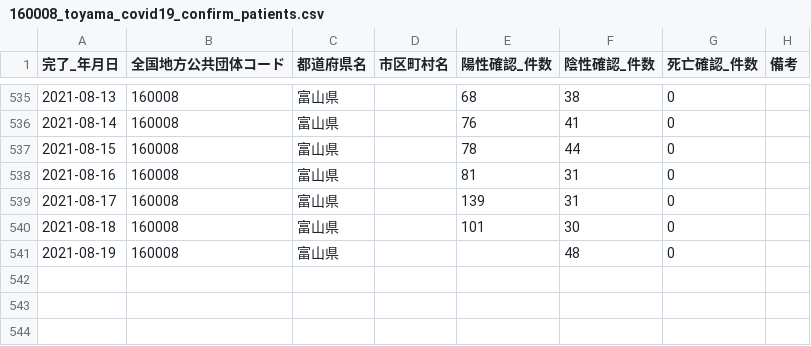
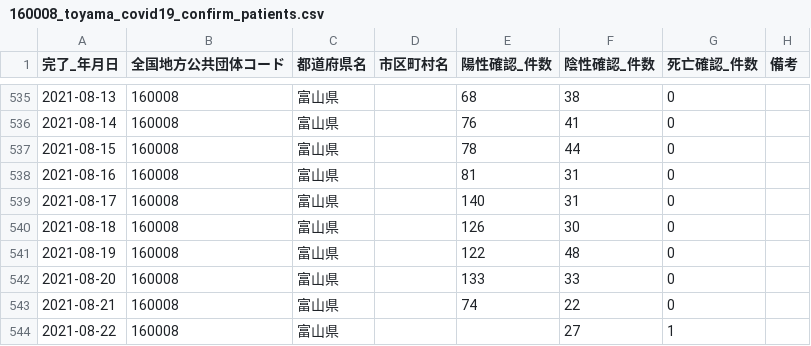
Before and after one commit to terachan0117/covid19-toyama-opendata, a CSV file: data/160008_toyama_covid19_confirm_patients.csv, drawn as a sheet; only a part is shown, gaps mark what is left out.

```diff
--- a/data/160008_toyama_covid19_confirm_patients.csv
+++ b/data/160008_toyama_covid19_confirm_patients.csv
@@ -538,4 +538,7 @@
 2021-08-16,160008,富山県,,81,31,0,
-2021-08-17,160008,富山県,,139,31,0,
-2021-08-18,160008,富山県,,101,30,0,
-2021-08-19,160008,富山県,,,48,0,
+2021-08-17,160008,富山県,,140,31,0,
+2021-08-18,160008,富山県,,126,30,0,
+2021-08-19,160008,富山県,,122,48,0,
+2021-08-20,160008,富山県,,133,33,0,
+2021-08-21,160008,富山県,,74,22,0,
+2021-08-22,160008,富山県,,,27,1,
```
Also changed, not shown: data/160008_toyama_covid19_antigen_test_people.csv, data/160008_toyama_covid19_call_center.csv, 7 other files.
